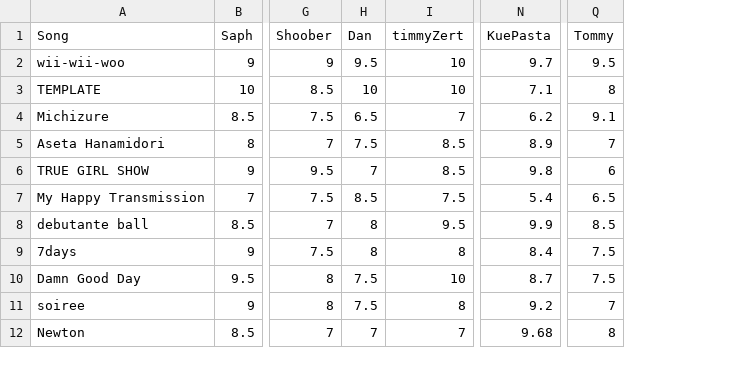
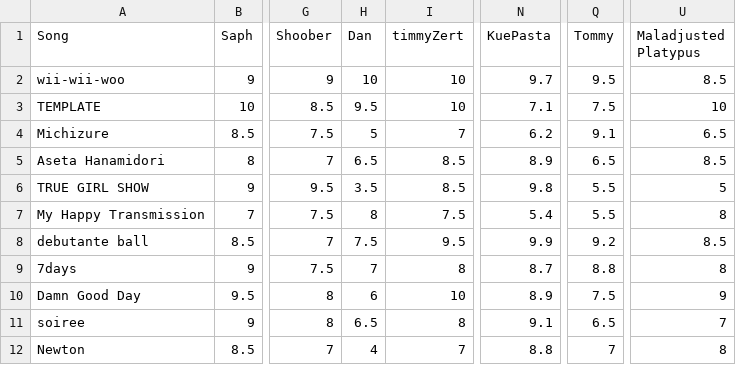
Before and after one commit to tf01/vtunes_charts, a CSV file: specter/specter.csv, drawn as a sheet; only a part is shown, gaps mark what is left out; the diff names each change by its address in the sheet, - before the commit and + after, or states it on an @@ line.

Commit message:
new data, and a new way of representing it! now it's a bit easier to update

```diff
--- a/specter/specter.csv
+++ b/specter/specter.csv
+column U (Maladjusted Platypus), rows 2-12: 8.5 | 10 | 6.5 | 8.5 | 5 | 8 | 8.5 | 8 | 9 | 7 | 8
-H2 (Dan): 9.5
+H2 (Dan): 10
-H3 (Dan): 10
+H3 (Dan): 9.5
-Q3 (Tommy): 8
+Q3 (Tommy): 7.5
-H4 (Dan): 6.5
+H4 (Dan): 5
-H5 (Dan): 7.5
+H5 (Dan): 6.5
-Q5 (Tommy): 7
+Q5 (Tommy): 6.5
-H6 (Dan): 7
+H6 (Dan): 3.5
-Q6 (Tommy): 6
+Q6 (Tommy): 5.5
-H7 (Dan): 8.5
+H7 (Dan): 8
-Q7 (Tommy): 6.5
+Q7 (Tommy): 5.5
-H8 (Dan): 8
+H8 (Dan): 7.5
-Q8 (Tommy): 8.5
+Q8 (Tommy): 9.2
-H9 (Dan): 8
+H9 (Dan): 7
-N9 (KuePasta): 8.4
+N9 (KuePasta): 8.7
-Q9 (Tommy): 7.5
+Q9 (Tommy): 8.8
-H10 (Dan): 7.5
+H10 (Dan): 6
-N10 (KuePasta): 8.7
+N10 (KuePasta): 8.9
-H11 (Dan): 7.5
+H11 (Dan): 6.5
-N11 (KuePasta): 9.2
+N11 (KuePasta): 9.1
-Q11 (Tommy): 7
+Q11 (Tommy): 6.5
-H12 (Dan): 7
+H12 (Dan): 4
-N12 (KuePasta): 9.68
+N12 (KuePasta): 8.8
-Q12 (Tommy): 8
+Q12 (Tommy): 7
```
Also changed, not shown: 20 other files.
